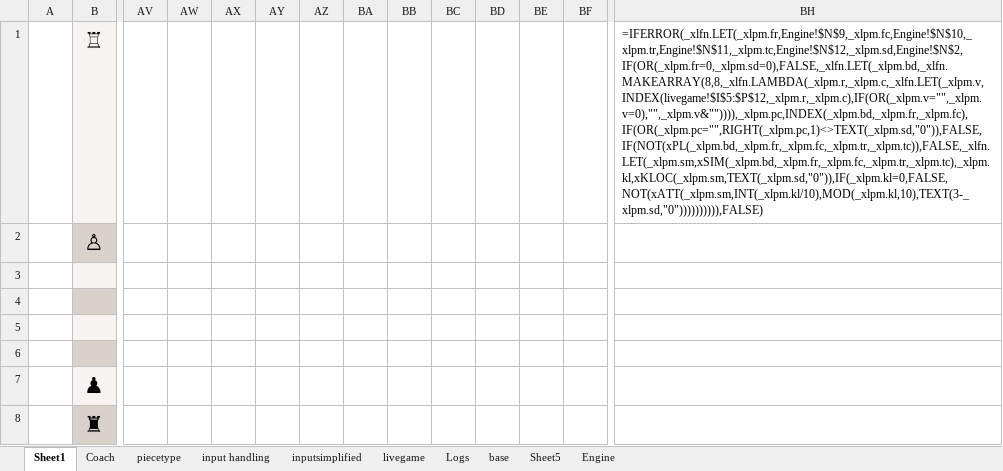
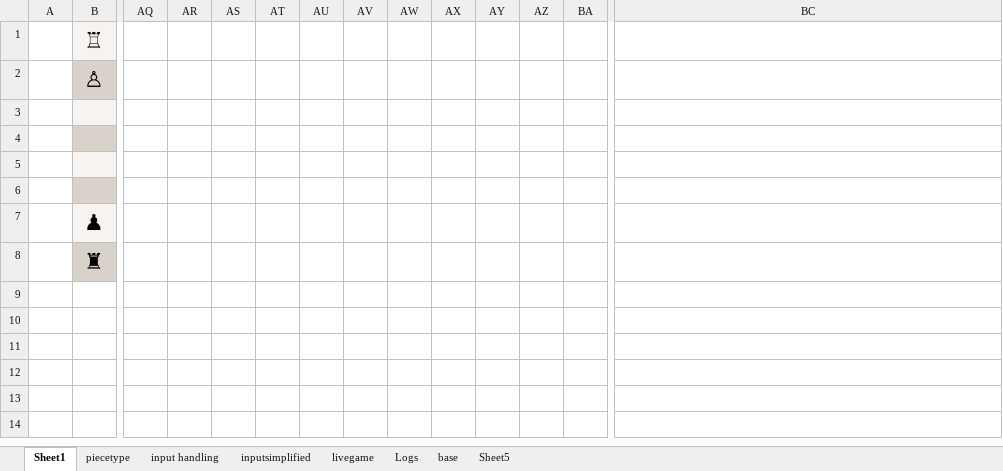
Before and after one commit to cifyr/excel-games, an Excel workbook: chess.xlsx, sheet Sheet1, drawn as a sheet; only a part is shown, gaps mark what is left out; values as stored, in another font and other column widths than the file's, no borders; formulas without a stored value are shown as written; charts and pictures and conditional formats not drawn; addresses are those after the commit; the diff covers the shown part only; the diff names each change by its address in the sheet, - before the commit and + after, or states it on an @@ line.

Commit message:
revert: drop the Coach and Engine pages
Removes both added sheets, all sixteen LAMBDA defined names, the
autoplay wiring into livegame!A2, the Sheet1 guard cell and the IFERROR
hardening on the board formulas. calcPr goes back to iterateCount 1.

The workbook is now byte for byte the file from before this branch apart
from Sheet1!K1, which keeps the side-to-move banner. That cell only
reads livegame S17, X23 and R16, so it stands alone with the engine
gone. Its original test compared X23 against 0, but X23 returns "" while
a game is live, so the turn text could never have shown.

All 64 checkbox controls, the VML, the drawings and both conditional
formatting blocks are identical to the original.

```diff
--- a/chess.xlsx (sheet Sheet1)
+++ b/chess.xlsx (sheet Sheet1)
-sheet tab: Coach
-sheet tab: Engine
-BC1: =IFERROR(_xlfn.LET(_xlpm.fr,Engine!$N$9,_xlpm.fc,Engine!$N$10,_xlpm.tr,Engine!$N$11,_xlpm.tc,Engine!$N$12,_xlpm.sd,Engine!$N$2,IF(OR(_xlpm.fr=0,_xlpm.sd=0),FALSE,_xlfn.LET(_xlpm.bd,_xlfn.MAKEARRAY(8,8,_xlfn.LAMBDA(_xlpm.r,_xlpm.c,_xlfn.LET(_xlpm.v,INDEX(livegame!$I$5:$P$12,_xlpm.r,_xlpm.c),IF(OR(_xlpm.v="",_xlpm.v=0),"",_xlpm.v&"")))),_xlpm.pc,INDEX(_xlpm.bd,_xlpm.fr,_xlpm.fc),IF(OR(_xlpm.pc="",RIGHT(_xlpm.pc,1)<>TEXT(_xlpm.sd,"0")),FALSE,IF(NOT(xPL(_xlpm.bd,_xlpm.fr,_xlpm.fc,_xlpm.tr,_xlpm.tc)),FALSE,_xlfn.LET(_xlpm.sm,xSIM(_xlpm.bd,_xlpm.fr,_xlpm.fc,_xlpm.tr,_xlpm.tc),_xlpm.kl,xKLOC(_xlpm.sm,TEXT(_xlpm.sd,"0")),IF(_xlpm.kl=0,FALSE,NOT(xATT(_xlpm.sm,INT(_xlpm.kl/10),MOD(_xlpm.kl,10),TEXT(3-_xlpm.sd,"0")))))))))),FALSE)
+BC1: (empty)
```
Also changed, not shown: merged cells elsewhere in this sheet, formulas that keep their value.
